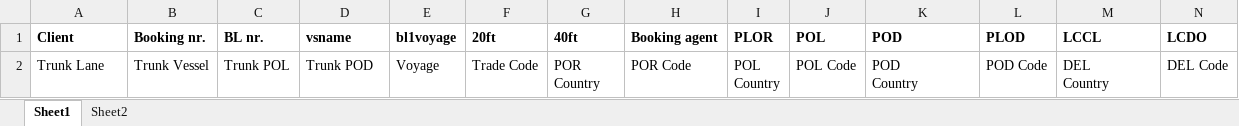
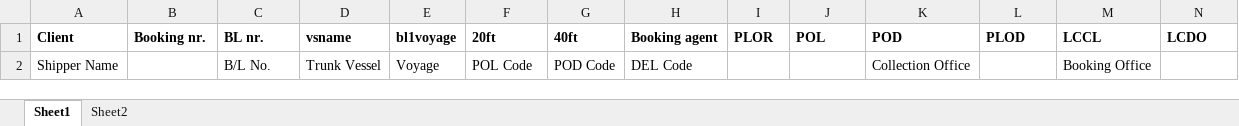
Before and after one commit to BearXiongLaoXiong/ExcelConvertToolsXiong, an Excel workbook: ExcelConvertToolsXiongSetup/列转换配置.xlsx, sheet Sheet1, drawn as a sheet; only a part is shown; values as stored, in another font and other column widths than the file's, no borders; removed rows and columns are numbered as before the commit, all else as after; rows hold the shown columns only; ↵ is a line break in a cell; the diff names each change by its address in the sheet, - before the commit and + after, or states it on an @@ line.

```diff
--- a/ExcelConvertToolsXiongSetup/列转换配置.xlsx (sheet Sheet1)
+++ b/ExcelConvertToolsXiongSetup/列转换配置.xlsx (sheet Sheet1)
-row 2: Trunk Lane | Trunk Vessel | Trunk POL | Trunk POD | Voyage | Trade Code | POR ↵ Country | POR Code | POL ↵ Country | POL Code | POD ↵ Country | POD Code | DEL ↵ Country | DEL Code
+row 2: Shipper Name |  | B/L No. | Trunk Vessel | Voyage | POL Code | POD Code | DEL Code |  |  | Collection Office |  | Booking Office
```
Also changed, not shown: 3 other files.
